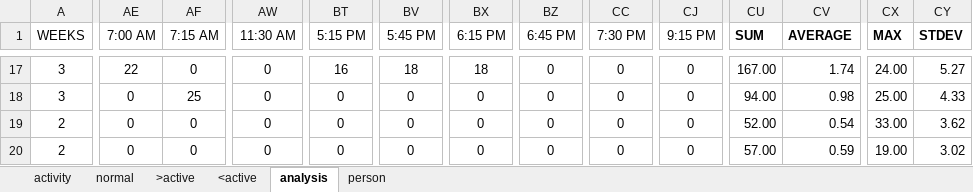
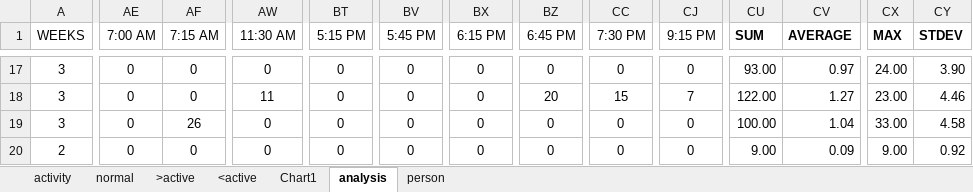
Before and after one commit to dcmartin/age-at-home, an Excel workbook: public/data/person.xlsx, sheet analysis, drawn as a sheet; only a part is shown, gaps mark what is left out; values as stored, in another font and other column widths than the file's, no borders; charts and pictures not drawn; the diff covers the shown part only; the diff names each change by its address in the sheet, - before the commit and + after, or states it on an @@ line.

```diff
--- a/public/data/person.xlsx (sheet analysis)
+++ b/public/data/person.xlsx (sheet analysis)
+sheet tab: Chart1
-AE17 (7:00 AM): 22
+AE17 (7:00 AM): 0
-BT17 (5:15 PM): 16
+BT17 (5:15 PM): 0
-BV17 (5:45 PM): 18
+BV17 (5:45 PM): 0
-BX17 (6:15 PM): 18
+BX17 (6:15 PM): 0
-CU17 (SUM): 167.00
+CU17 (SUM): 93.00
-CV17 (AVERAGE): 1.74
+CV17 (AVERAGE): 0.97
-CY17 (STDEV): 5.27
+CY17 (STDEV): 3.90
-AF18 (7:15 AM): 25
+AF18 (7:15 AM): 0
-AW18 (11:30 AM): 0
+AW18 (11:30 AM): 11
-BZ18 (6:45 PM): 0
+BZ18 (6:45 PM): 20
-CC18 (7:30 PM): 0
+CC18 (7:30 PM): 15
-CJ18 (9:15 PM): 0
+CJ18 (9:15 PM): 7
-CU18 (SUM): 94.00
+CU18 (SUM): 122.00
-CV18 (AVERAGE): 0.98
+CV18 (AVERAGE): 1.27
-CX18 (MAX): 25.00
+CX18 (MAX): 23.00
-CY18 (STDEV): 4.33
+CY18 (STDEV): 4.46
-A19 (WEEKS): 2
+A19 (WEEKS): 3
-AF19 (7:15 AM): 0
+AF19 (7:15 AM): 26
-CU19 (SUM): 52.00
+CU19 (SUM): 100.00
-CV19 (AVERAGE): 0.54
+CV19 (AVERAGE): 1.04
-CY19 (STDEV): 3.62
+CY19 (STDEV): 4.58
-CU20 (SUM): 57.00
+CU20 (SUM): 9.00
-CV20 (AVERAGE): 0.59
+CV20 (AVERAGE): 0.09
-CX20 (MAX): 19.00
+CX20 (MAX): 9.00
-CY20 (STDEV): 3.02
+CY20 (STDEV): 0.92
```
Also changed, not shown: 6 added rows, 6 removed rows and 425 edited cells elsewhere in this sheet, sheet person, charts or pictures, 10 other files.
